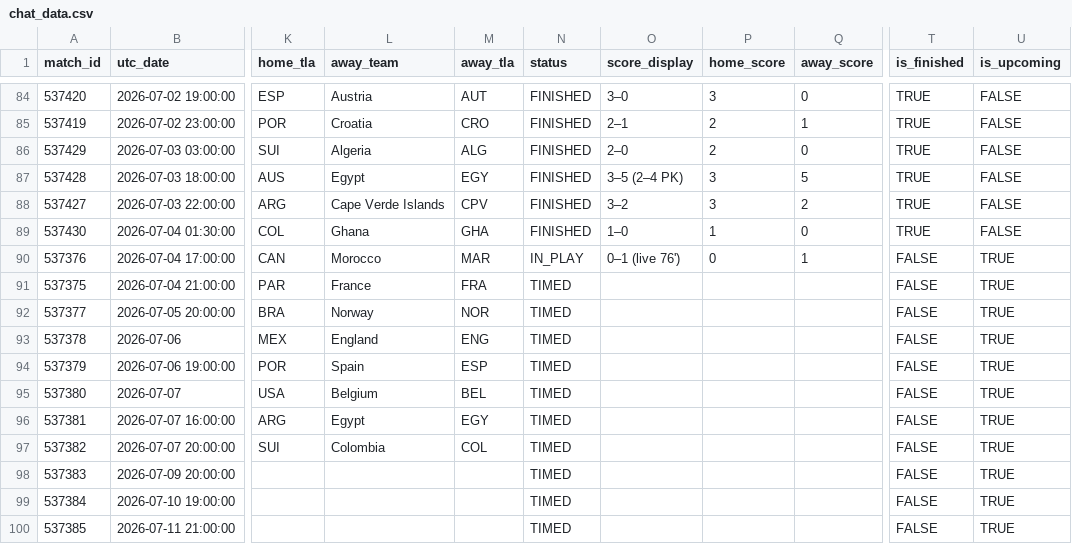
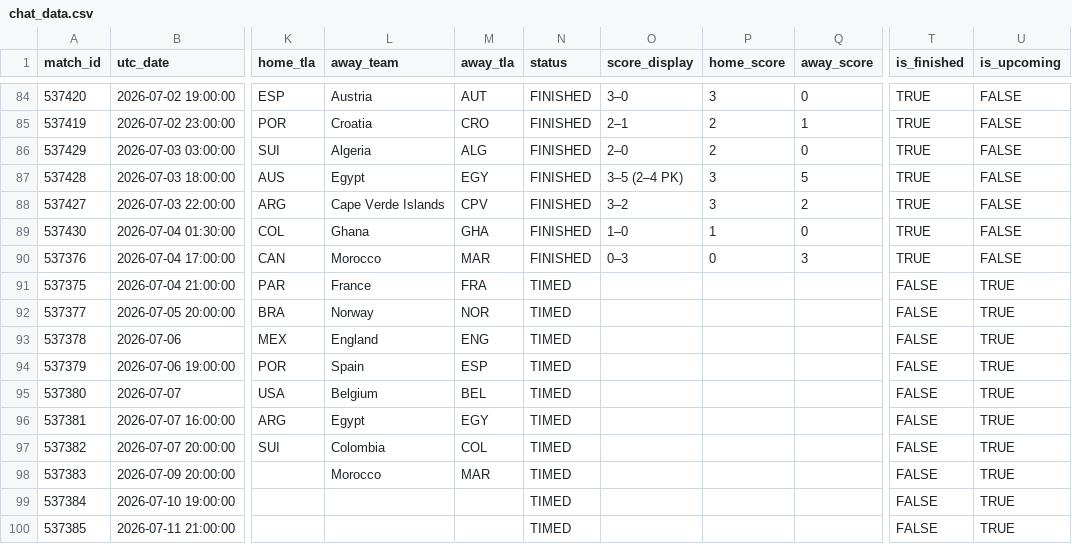
Before and after one commit to smach/worldcup26, a CSV file: data/chat_data.csv, drawn as a sheet; only a part is shown, gaps mark what is left out; the diff names each change by its address in the sheet, - before the commit and + after, or states it on an @@ line.

```diff
--- a/data/chat_data.csv
+++ b/data/chat_data.csv
-N90 (status): IN_PLAY
+N90 (status): FINISHED
-O90 (score_display): 0–1 (live 76')
+O90 (score_display): 0–3
-Q90 (away_score): 1
+Q90 (away_score): 3
-T90 (is_finished): FALSE
+T90 (is_finished): TRUE
-U90 (is_upcoming): TRUE
+U90 (is_upcoming): FALSE
-L98 (away_team): (empty)
+L98 (away_team): Morocco
-M98 (away_tla): (empty)
+M98 (away_tla): MAR
```
Also changed, not shown: 6 other files.
